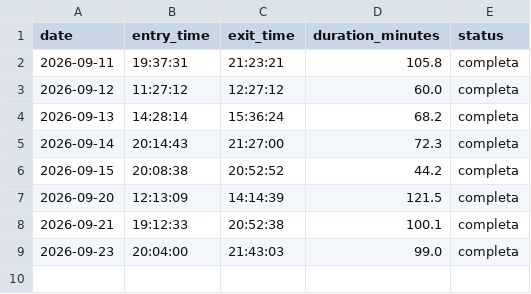
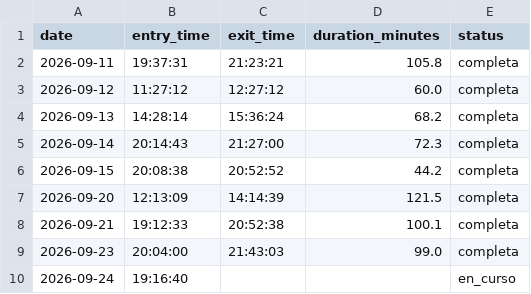
Before and after one commit to franciscolodi/GYM, a CSV file: data/gym_sessions.csv, drawn as a sheet.

Commit message:
chore: actualizar gym_sessions.csv [skip ci]

```diff
--- a/data/gym_sessions.csv
+++ b/data/gym_sessions.csv
@@ -9 +9,2 @@ date,entry_time,exit_time,duration_minutes,status
 2026-09-23,20:04:00,21:43:03,99.0,completa
+2026-09-24,19:16:40,,,en_curso
```
